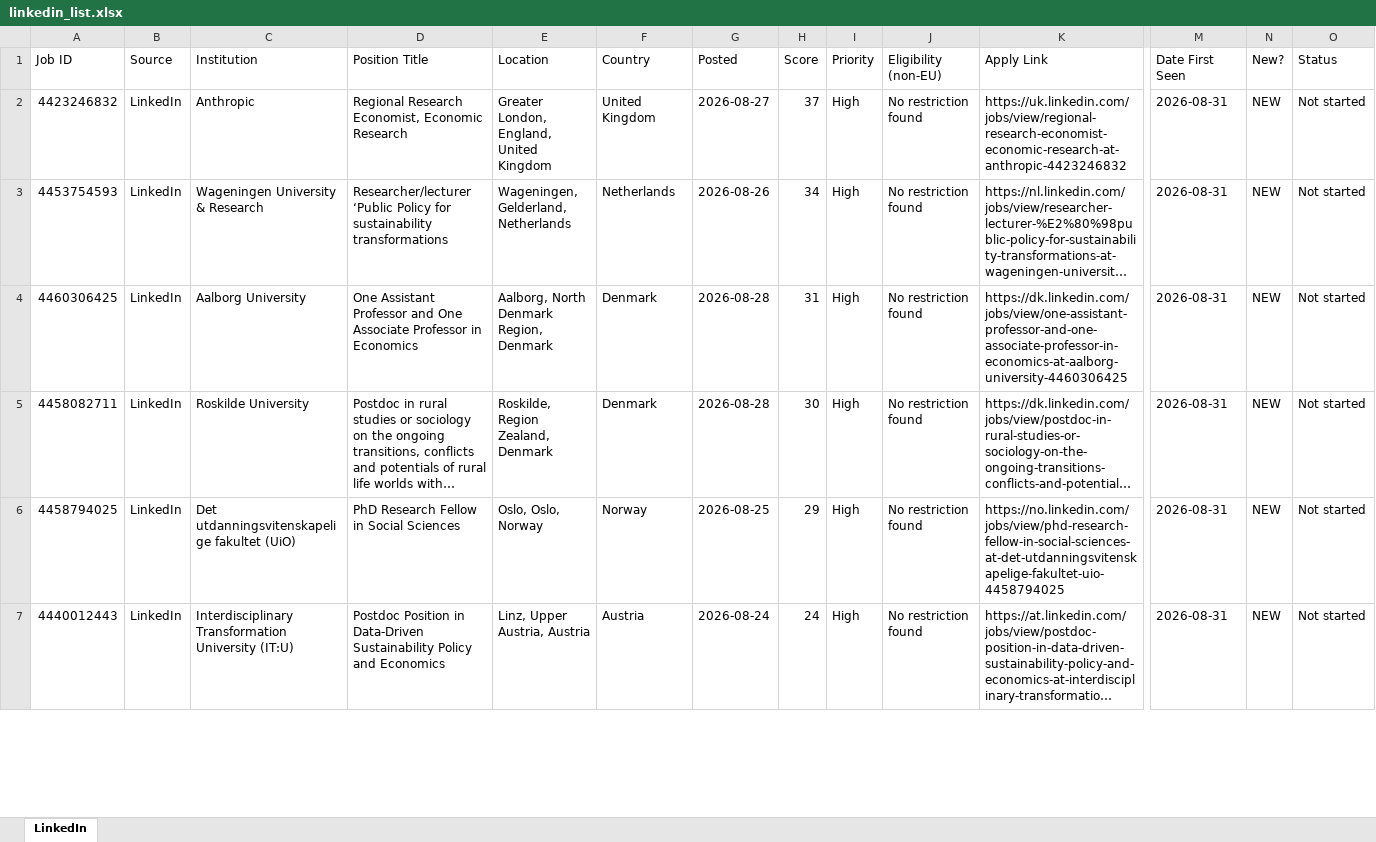
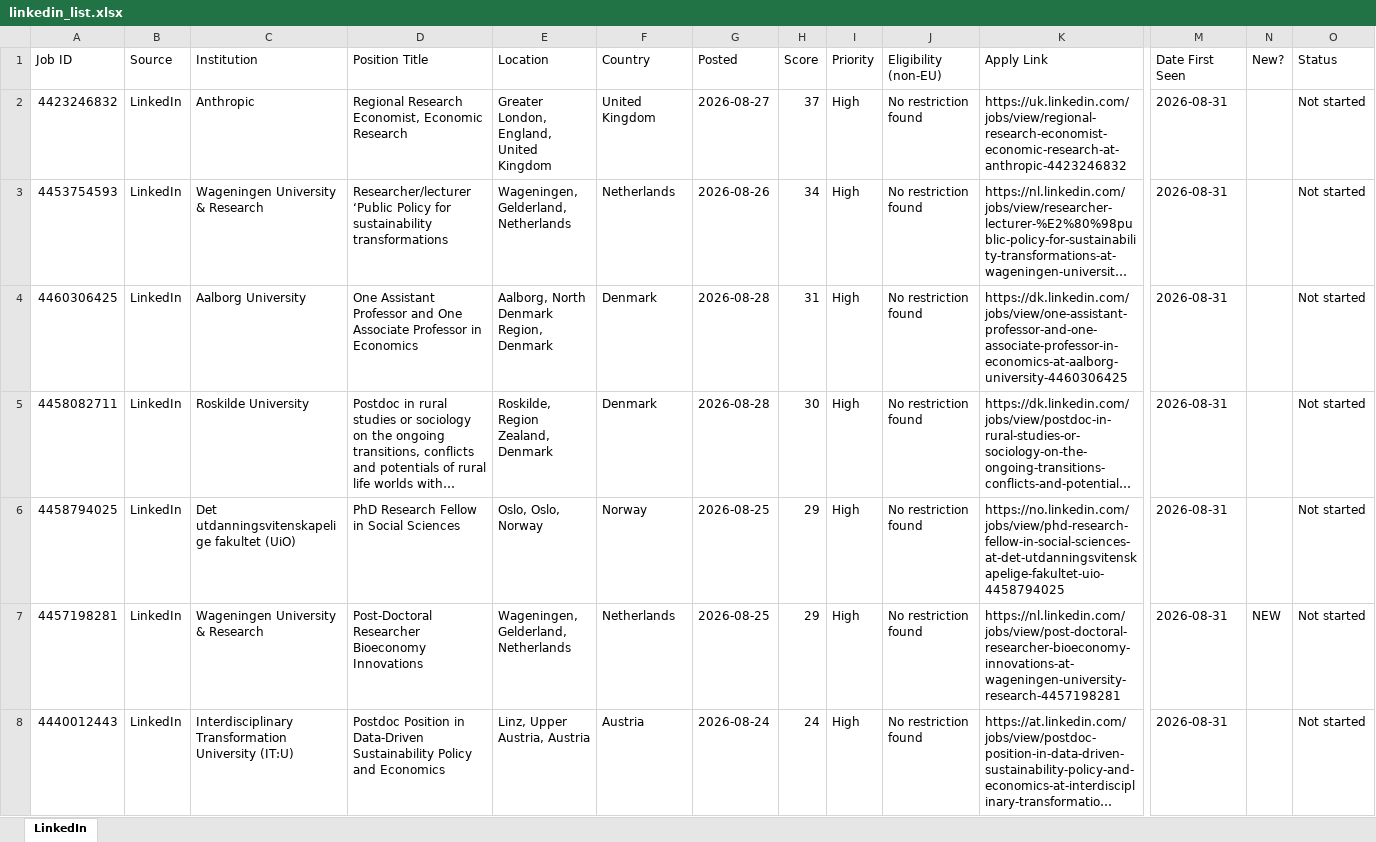
Before and after one commit to fondomathias/Job-Tracker-Web, an Excel workbook: scraper/linkedin_list.xlsx, sheet LinkedIn, drawn as a sheet; only a part is shown, gaps mark what is left out; long unchanged cells end in …; values as stored, in another font and other column widths than the file's, no cell formats; addresses are those after the commit; rows hold the shown columns only; the diff covers the shown part only; the diff names each change by its address in the sheet, - before the commit and + after, or states it on an @@ line.

```diff
--- a/scraper/linkedin_list.xlsx (sheet LinkedIn)
+++ b/scraper/linkedin_list.xlsx (sheet LinkedIn)
-N2:N6 (New?): NEW
+N2:N6 (New?): (empty)
+row 7: 4457198281 | LinkedIn | Wageningen University & Research | Post-Doctoral Researcher Bioeconomy Innovations | Wageningen, Gelderland, Netherlands | Netherlands | 2026-08-25 | 29 | High | No restriction found | https://nl.linkedin.com/jobs/view/post-doctoral-researcher-bioeconomy-innovations-at-wageningen-university-research-4457198281 | 2026-08-31 | NEW | Not started
-N8 (New?): NEW
+N8 (New?): (empty)
```
Also changed, not shown: 49 added rows, 4 removed rows and 68 edited cells elsewhere in this sheet, cell formats, scraper/uni_list.xlsx, 1 other file.
